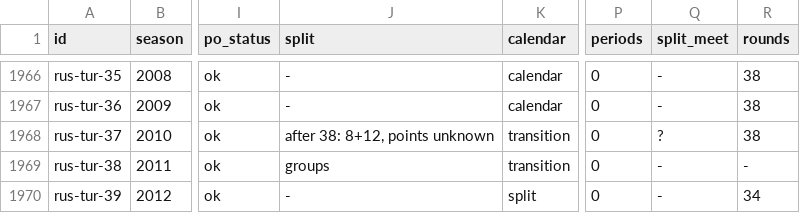
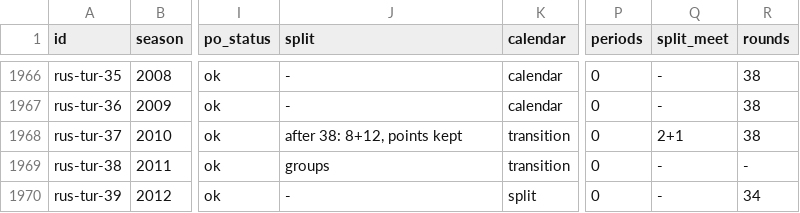
Before and after one commit to maxevans60/cm0102-bosman-edition, a TSV file: docs/research/2026-10-18-league-rules-encoded.tsv, drawn as a sheet; only a part is shown, gaps mark what is left out; the diff names each change by its address in the sheet, - before the commit and + after, or states it on an @@ line.

```diff
--- a/docs/research/2026-10-18-league-rules-encoded.tsv
+++ b/docs/research/2026-10-18-league-rules-encoded.tsv
-J1968 (split): after 38: 8+12, points unknown
+J1968 (split): after 38: 8+12, points kept
-Q1968 (split_meet): ?
+Q1968 (split_meet): 2+1
```
Also changed, not shown: docs/research/2026-10-18-league-rules-gaps.tsv, docs/research/rules-0.6.0/rus-tur.tsv, 1 other file.
